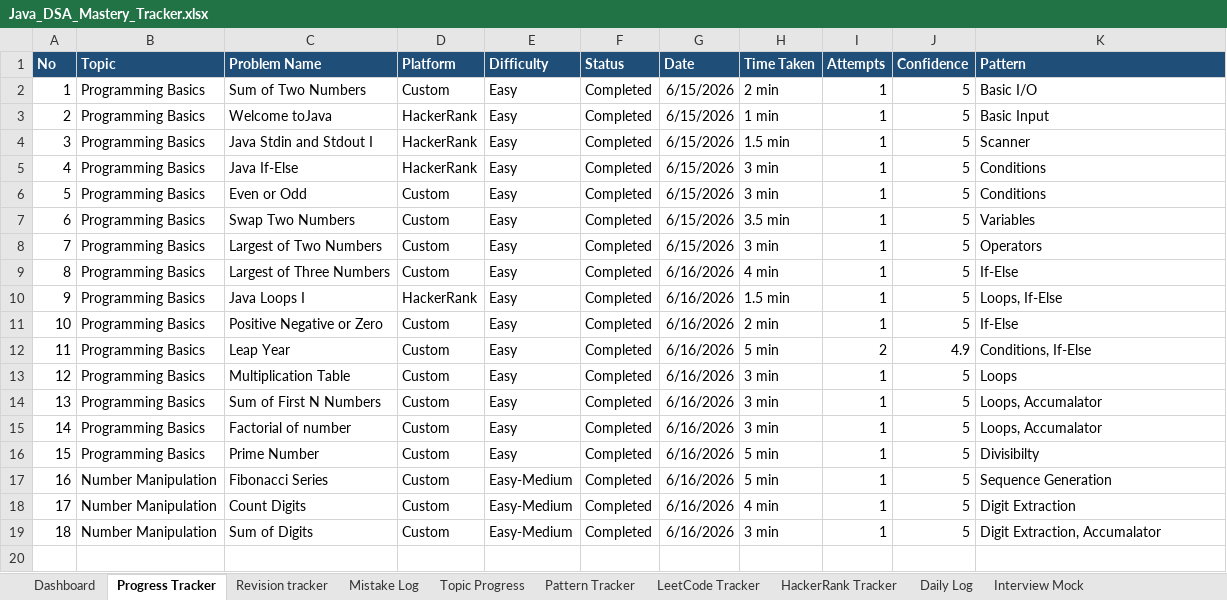
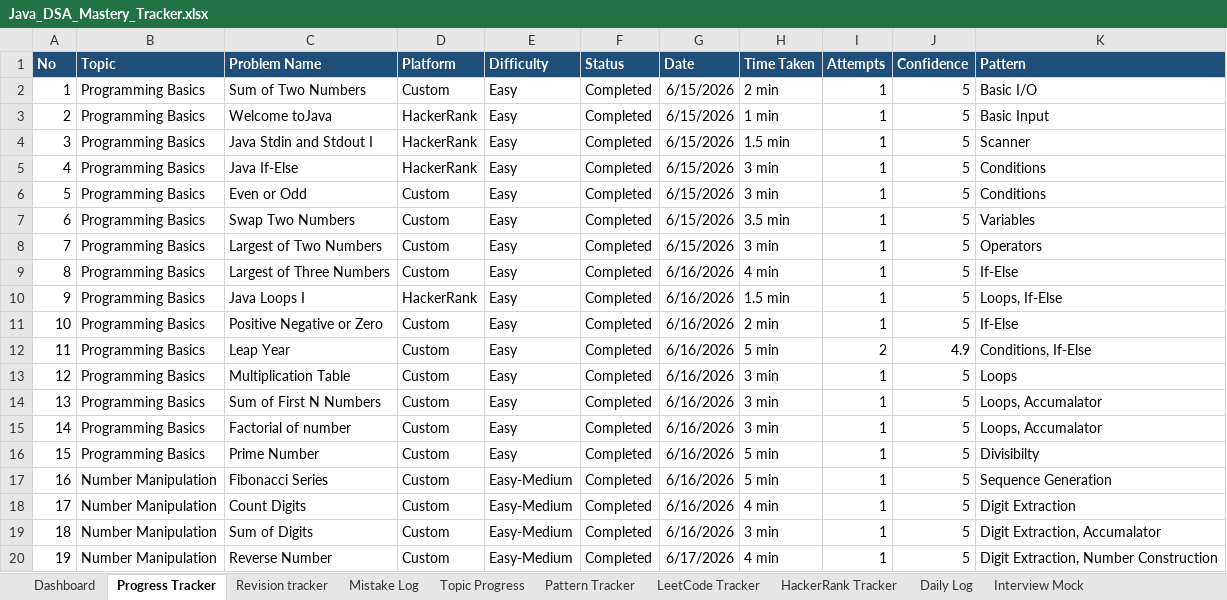
Before and after one commit to KL-Coders0103/java-dsa-mastery, an Excel workbook: Java_DSA_Mastery_Tracker.xlsx, sheet Progress Tracker, drawn as a sheet; values as stored, in another font and other column widths than the file's, no borders; the diff names each change by its address in the sheet, - before the commit and + after, or states it on an @@ line.

Commit message:
Solved PB015 Reverse Number

```diff
--- a/Java_DSA_Mastery_Tracker.xlsx (sheet Progress Tracker)
+++ b/Java_DSA_Mastery_Tracker.xlsx (sheet Progress Tracker)
+row 20: 19 | Number Manipulation | Reverse Number | Custom | Easy-Medium | Completed | 6/17/2026 | 4 min | 1 | 5 | Digit Extraction, Number Construction
```
Also changed, not shown: 4 other files.
